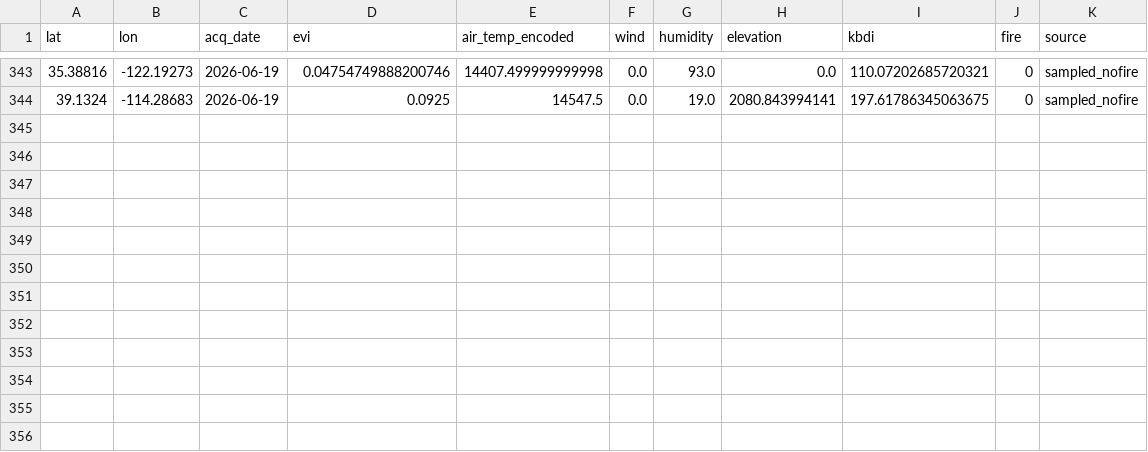
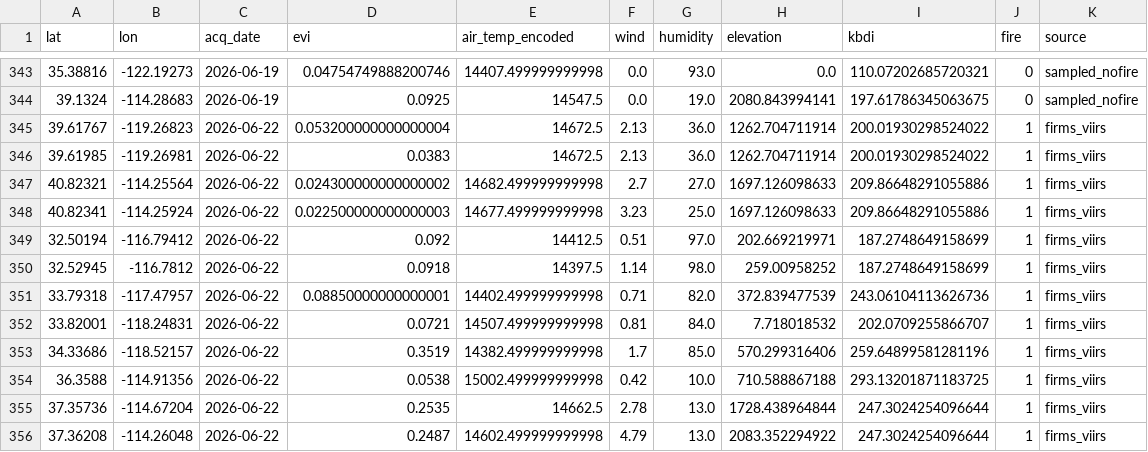
Before and after one commit to CSUN-ARCS-GeoInfoVisualization/geo-info-data-visualization-project, a CSV file: backend/ml/training_data/california_daily.csv, drawn as a sheet; only a part is shown, gaps mark what is left out.

Commit message:
ml: daily ingest  (2026-06-22)

```diff
--- a/backend/ml/training_data/california_daily.csv
+++ b/backend/ml/training_data/california_daily.csv
@@ -344 +344,13 @@ lat,lon,acq_date,evi,air_temp_encoded,wind,humidity,elevation,kbdi,fire,source
 39.1324,-114.28683,2026-06-19,0.0925,14547.5,0.0,19.0,2080.843994141,197.61786345063675,0,sampled_nofire
+39.61767,-119.26823,2026-06-22,0.053200000000000004,14672.5,2.13,36.0,1262.704711914,200.01930298524022,1,firms_viirs
+39.61985,-119.26981,2026-06-22,0.0383,14672.5,2.13,36.0,1262.704711914,200.01930298524022,1,firms_viirs
+40.82321,-114.25564,2026-06-22,0.024300000000000002,14682.499999999998,2.7,27.0,1697.126098633,209.86648291055886,1,firms_viirs
+40.82341,-114.25924,2026-06-22,0.022500000000000003,14677.499999999998,3.23,25.0,1697.126098633,209.86648291055886,1,firms_viirs
+32.50194,-116.79412,2026-06-22,0.092,14412.5,0.51,97.0,202.669219971,187.2748649158699,1,firms_viirs
+32.52945,-116.7812,2026-06-22,0.0918,14397.5,1.14,98.0,259.00958252,187.2748649158699,1,firms_viirs
+33.79318,-117.47957,2026-06-22,0.08850000000000001,14402.499999999998,0.71,82.0,372.839477539,243.06104113626736,1,firms_viirs
+33.82001,-118.24831,2026-06-22,0.0721,14507.499999999998,0.81,84.0,7.718018532,202.0709255866707,1,firms_viirs
+34.33686,-118.52157,2026-06-22,0.3519,14382.499999999998,1.7,85.0,570.299316406,259.64899581281196,1,firms_viirs
+36.3588,-114.91356,2026-06-22,0.0538,15002.499999999998,0.42,10.0,710.588867188,293.13201871183725,1,firms_viirs
+37.35736,-114.67204,2026-06-22,0.2535,14662.5,2.78,13.0,1728.438964844,247.3024254096644,1,firms_viirs
+37.36208,-114.26048,2026-06-22,0.2487,14602.499999999998,4.79,13.0,2083.352294922,247.3024254096644,1,firms_viirs
```
